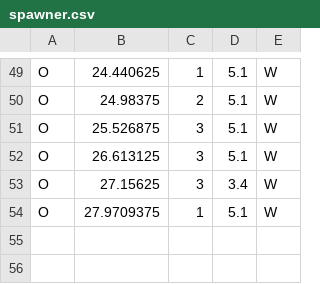
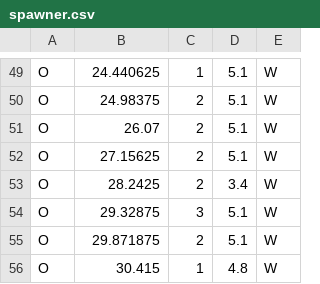
Before and after one commit to Higanbana/jam, a CSV file: Assets/Resources/Levels/spawner.csv, drawn as a sheet; only a part is shown, gaps mark what is left out.

Commit message:
Changed level to swap background colors

```diff
--- a/Assets/Resources/Levels/spawner.csv
+++ b/Assets/Resources/Levels/spawner.csv
@@ -50,5 +50,7 @@ O,24.440625,1,5.1,W
 O,24.98375,2,5.1,W
-O,25.526875,3,5.1,W
-O,26.613125,3,5.1,W
-O,27.15625,3,3.4,W
-O,27.9709375,1,5.1,W
+O,26.07,2,5.1,W
+O,27.15625,2,5.1,W
+O,28.2425,2,3.4,W
+O,29.32875,3,5.1,W
+O,29.871875,2,5.1,W
+O,30.415,1,4.8,W
```
Also changed, not shown: 1 other file.
